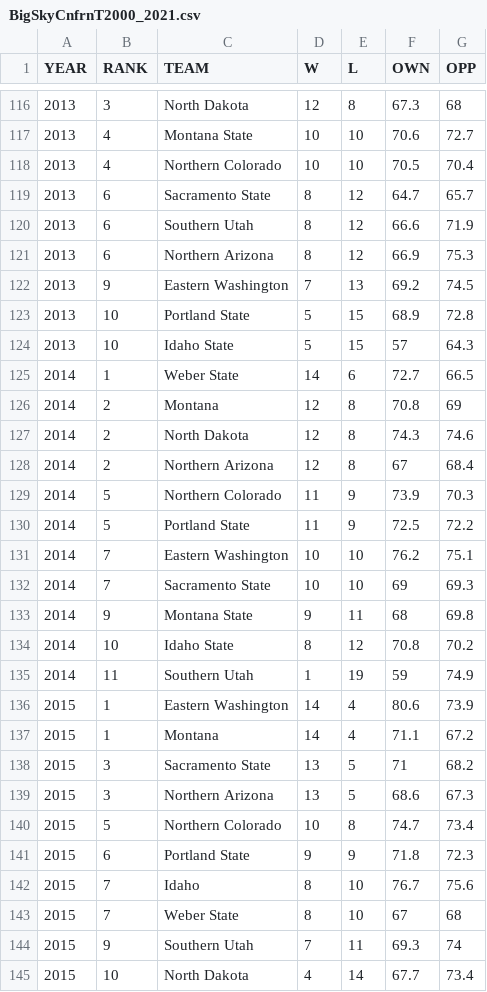
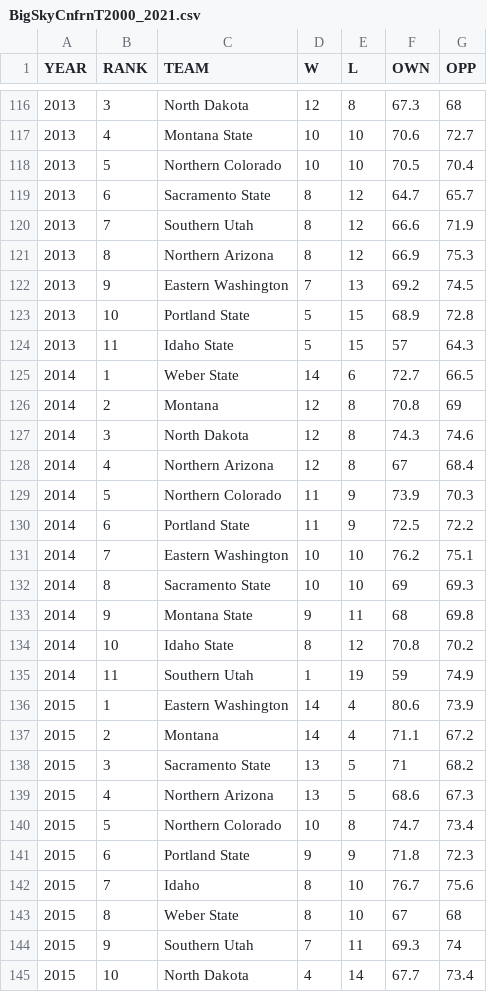
Before and after one commit to shahsubi/FinalProject, a CSV file: BigSkyCnfrnT2000_2021.csv, drawn as a sheet; only a part is shown, gaps mark what is left out; the diff covers the shown part only.

Commit message:
Update BigSkyCnfrnT2000_2021.csv

```diff
--- a/BigSkyCnfrnT2000_2021.csv
+++ b/BigSkyCnfrnT2000_2021.csv
@@ -117,17 +117,17 @@ YEAR,RANK,TEAM,W,L,OWN,OPP
 2013,4,Montana State,10,10,70.6,72.7
-2013,4,Northern Colorado,10,10,70.5,70.4
+2013,5,Northern Colorado,10,10,70.5,70.4
 2013,6,Sacramento State,8,12,64.7,65.7
-2013,6,Southern Utah,8,12,66.6,71.9
-2013,6,Northern Arizona,8,12,66.9,75.3
+2013,7,Southern Utah,8,12,66.6,71.9
+2013,8,Northern Arizona,8,12,66.9,75.3
 2013,9,Eastern Washington,7,13,69.2,74.5
 2013,10,Portland State,5,15,68.9,72.8
-2013,10,Idaho State,5,15,57,64.3
+2013,11,Idaho State,5,15,57,64.3
 2014,1,Weber State,14,6,72.7,66.5
 2014,2,Montana,12,8,70.8,69
-2014,2,North Dakota,12,8,74.3,74.6
-2014,2,Northern Arizona,12,8,67,68.4
+2014,3,North Dakota,12,8,74.3,74.6
+2014,4,Northern Arizona,12,8,67,68.4
 2014,5,Northern Colorado,11,9,73.9,70.3
-2014,5,Portland State,11,9,72.5,72.2
+2014,6,Portland State,11,9,72.5,72.2
 2014,7,Eastern Washington,10,10,76.2,75.1
-2014,7,Sacramento State,10,10,69,69.3
+2014,8,Sacramento State,10,10,69,69.3
 2014,9,Montana State,9,11,68,69.8
@@ -136,5 +136,5 @@ YEAR,RANK,TEAM,W,L,OWN,OPP
 2015,1,Eastern Washington,14,4,80.6,73.9
-2015,1,Montana,14,4,71.1,67.2
+2015,2,Montana,14,4,71.1,67.2
 2015,3,Sacramento State,13,5,71,68.2
-2015,3,Northern Arizona,13,5,68.6,67.3
+2015,4,Northern Arizona,13,5,68.6,67.3
 2015,5,Northern Colorado,10,8,74.7,73.4
@@ -142,3 +142,3 @@ YEAR,RANK,TEAM,W,L,OWN,OPP
 2015,7,Idaho,8,10,76.7,75.6
-2015,7,Weber State,8,10,67,68
+2015,8,Weber State,8,10,67,68
 2015,9,Southern Utah,7,11,69.3,74
```
Also changed, not shown: 42 edited cells elsewhere in this file.
